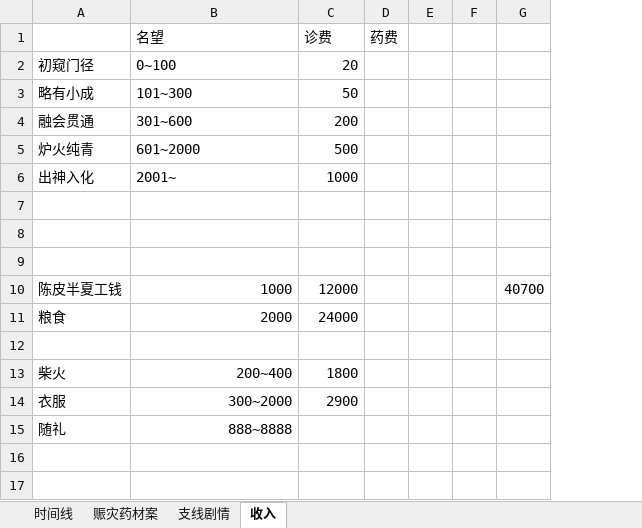
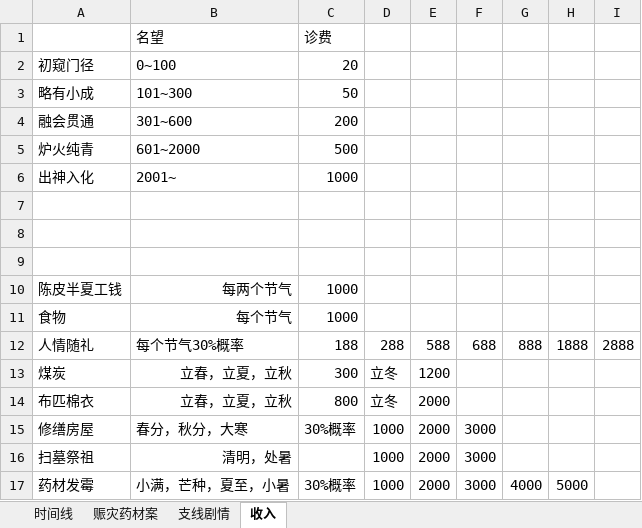
Before and after one commit to lqc19891229/Doctor, an Excel workbook: DataTables/剧情大纲.xlsx, sheet 收入, drawn as a sheet; values as stored, in another font and other column widths than the file's, no borders; removed rows and columns are numbered as before the commit, all else as after; the diff names each change by its address in the sheet, - before the commit and + after, or states it on an @@ line.

```diff
--- a/DataTables/剧情大纲.xlsx (sheet 收入)
+++ b/DataTables/剧情大纲.xlsx (sheet 收入)
-column D, row 1: 药费
-column E, empty
-column F, empty
-column G, row 10: 40700
+column D, empty
+column E, empty
+column F, empty
+column G, empty
+column H, empty
+column I, empty
-B10: 1000
+B10: 每两个节气
-C10: 12000
+C10: 1000
-row 11: 粮食 | 2000 | 24000
-row 11: (empty)
+row 11: 食物 | 每个节气 | 1000
-row 13: 柴火 | 200~400 | 1800
-row 14: 衣服 | 300~2000 | 2900
-row 15: 随礼 | 888~8888
+row 12: 人情随礼 | 每个节气30%概率 | 188 | 288 | 588 | 688 | 888 | 1888 | 2888
+row 13: 煤炭 | 立春，立夏，立秋 | 300 | 立冬 | 1200
+row 14: 布匹棉衣 | 立春，立夏，立秋 | 800 | 立冬 | 2000
+row 15: 修缮房屋 | 春分，秋分，大寒 | 30%概率 | 1000 | 2000 | 3000
+row 16: 扫墓祭祖 | 清明，处暑 |  | 1000 | 2000 | 3000
+row 17: 药材发霉 | 小满，芒种，夏至，小暑 | 30%概率 | 1000 | 2000 | 3000 | 4000 | 5000
```
Also changed, not shown: 3 other files.
